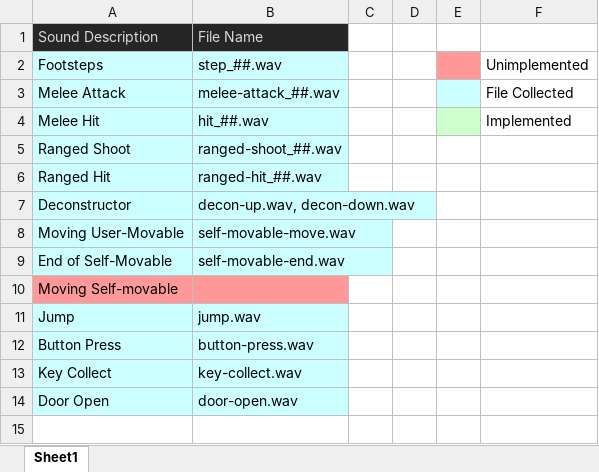
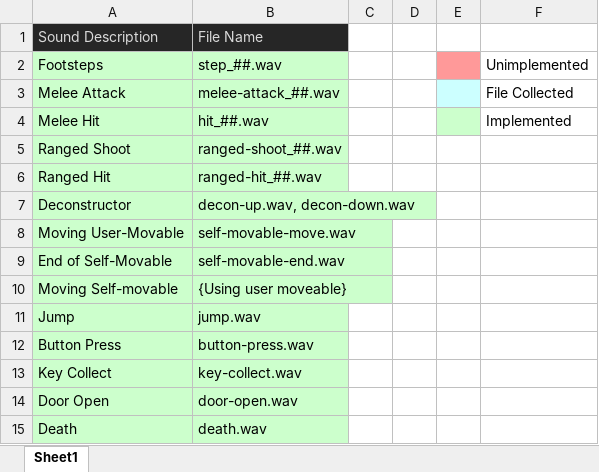
Before and after one commit to jon-bogert/ProjectDecryptionDystopia, an Excel workbook: External/Sounds.xlsx, sheet Sheet1, drawn as a sheet; values as stored, in another font and other column widths than the file's, no borders; the diff names each change by its address in the sheet, - before the commit and + after, or states it on an @@ line.

Commit message:
Sounds Done

```diff
--- a/External/Sounds.xlsx (sheet Sheet1)
+++ b/External/Sounds.xlsx (sheet Sheet1)
-A2:B9 fill: #CCFFFF
+A2:B9 fill: #CCFFCC
-A10:B10 fill: #FF9999
+A10:B10 fill: #CCFFCC
-B10: (empty)
+B10: {Using user moveable}
-A11:B14 fill: #CCFFFF
+A11:B14 fill: #CCFFCC
+row 15: Death | death.wav
```
Also changed, not shown: 57 other files.
